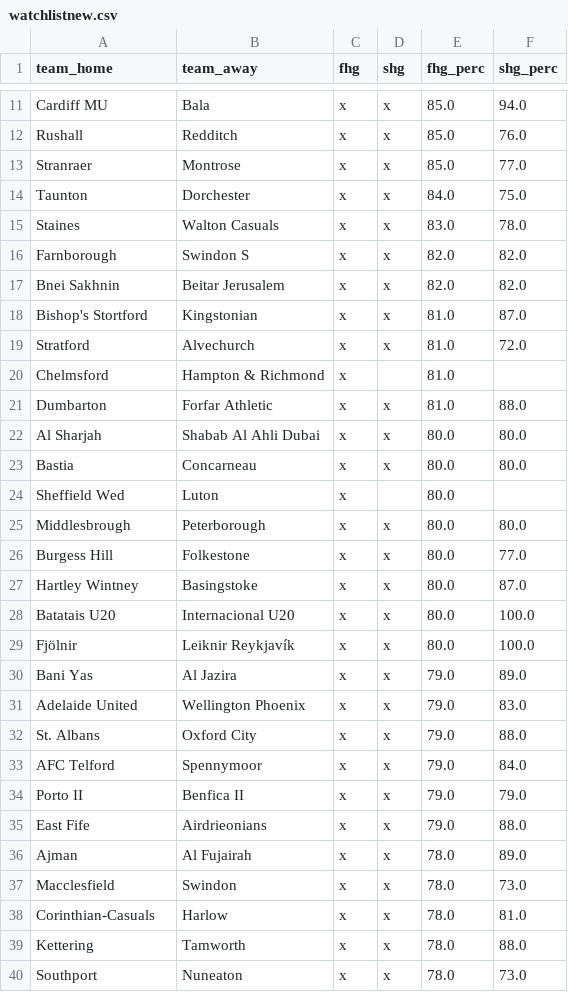
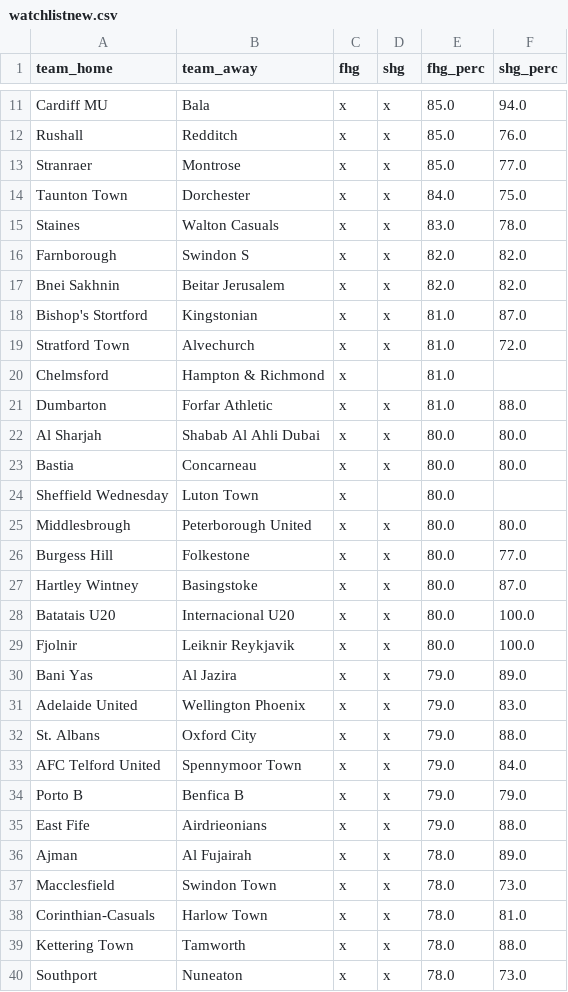
Before and after one commit to viktorpetrov/footballscraper, a CSV file: watchlistnew.csv, drawn as a sheet; only a part is shown, gaps mark what is left out; the diff covers the shown part only.

```diff
--- a/watchlistnew.csv
+++ b/watchlistnew.csv
@@ -13,3 +13,3 @@ Rushall,Redditch,x,x,85.0,76.0
 Stranraer,Montrose,x,x,85.0,77.0
-Taunton,Dorchester,x,x,84.0,75.0
+Taunton Town,Dorchester,x,x,84.0,75.0
 Staines,Walton Casuals,x,x,83.0,78.0
@@ -18,3 +18,3 @@ Bnei Sakhnin,Beitar Jerusalem,x,x,82.0,82.0
 Bishop's Stortford,Kingstonian,x,x,81.0,87.0
-Stratford,Alvechurch,x,x,81.0,72.0
+Stratford Town,Alvechurch,x,x,81.0,72.0
 Chelmsford,Hampton & Richmond,x,,81.0,
@@ -23,4 +23,4 @@ Al Sharjah,Shabab Al Ahli Dubai,x,x,80.0,80.0
 Bastia,Concarneau,x,x,80.0,80.0
-Sheffield Wed,Luton,x,,80.0,
-Middlesbrough,Peterborough,x,x,80.0,80.0
+Sheffield Wednesday,Luton Town,x,,80.0,
+Middlesbrough,Peterborough United,x,x,80.0,80.0
 Burgess Hill,Folkestone,x,x,80.0,77.0
@@ -28,3 +28,3 @@ Hartley Wintney,Basingstoke,x,x,80.0,87.0
 Batatais U20,Internacional U20,x,x,80.0,100.0
-Fjölnir,Leiknir Reykjavík,x,x,80.0,100.0
+Fjolnir,Leiknir Reykjavik,x,x,80.0,100.0
 Bani Yas,Al Jazira,x,x,79.0,89.0
@@ -32,9 +32,9 @@ Adelaide United,Wellington Phoenix,x,x,79.0,83.0
 St. Albans,Oxford City,x,x,79.0,88.0
-AFC Telford,Spennymoor,x,x,79.0,84.0
-Porto II,Benfica II,x,x,79.0,79.0
+AFC Telford United,Spennymoor Town,x,x,79.0,84.0
+Porto B,Benfica B,x,x,79.0,79.0
 East Fife,Airdrieonians,x,x,79.0,88.0
 Ajman,Al Fujairah,x,x,78.0,89.0
-Macclesfield,Swindon,x,x,78.0,73.0
-Corinthian-Casuals,Harlow,x,x,78.0,81.0
-Kettering,Tamworth,x,x,78.0,88.0
+Macclesfield,Swindon Town,x,x,78.0,73.0
+Corinthian-Casuals,Harlow Town,x,x,78.0,81.0
+Kettering Town,Tamworth,x,x,78.0,88.0
 Southport,Nuneaton,x,x,78.0,73.0
```
Also changed, not shown: 46 edited cells elsewhere in this file, messages.csv, 5 other files.
